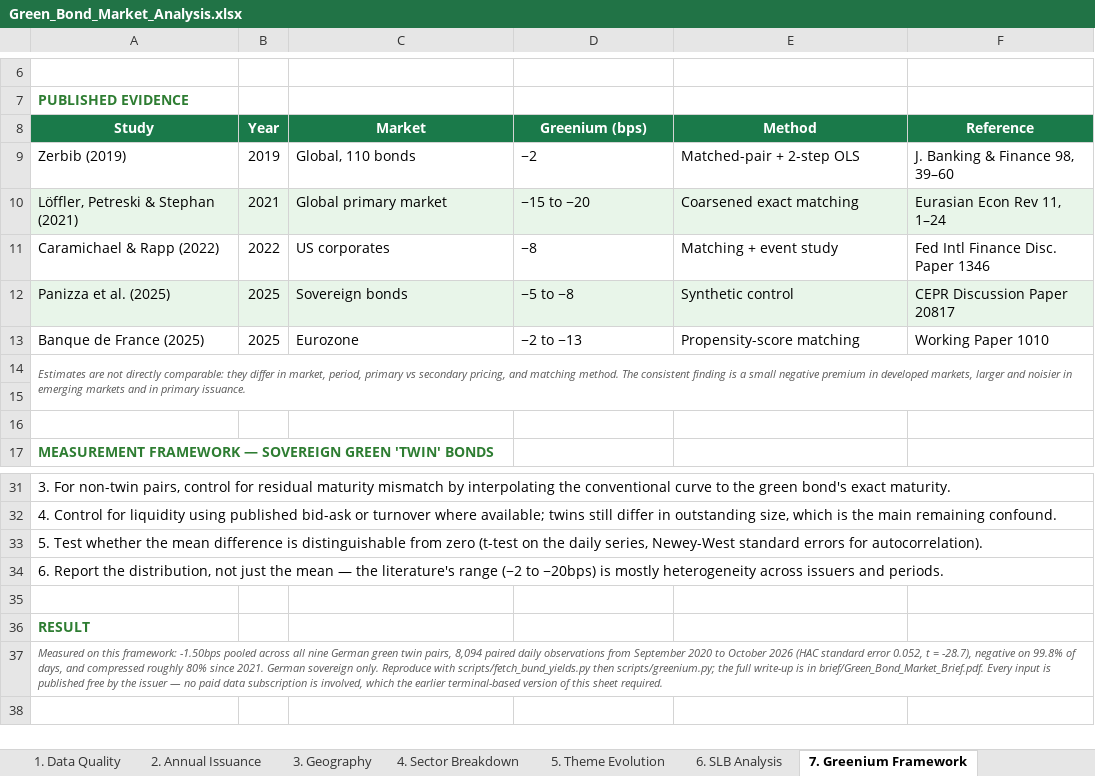
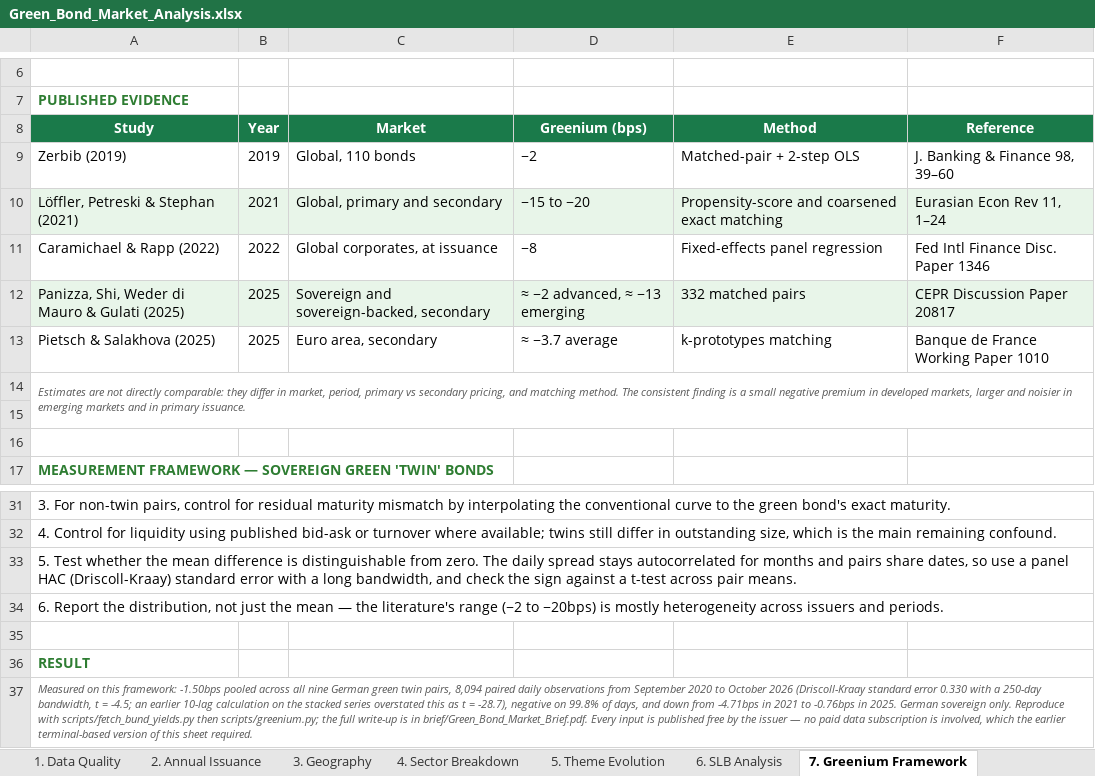
Before and after one commit to ShangyuZ/Sustainable-finance-portfolio, an Excel workbook: project1-green-bond-analysis/Green_Bond_Market_Analysis.xlsx, sheet 7. Greenium Framework, drawn as a sheet; only a part is shown, gaps mark what is left out; values as stored, in another font and other column widths than the file's, no borders; removed rows and columns are numbered as before the commit, all else as after; the diff names each change by its address in the sheet, - before the commit and + after, or states it on an @@ line.

```diff
--- a/project1-green-bond-analysis/Green_Bond_Market_Analysis.xlsx (sheet 7. Greenium Framework)
+++ b/project1-green-bond-analysis/Green_Bond_Market_Analysis.xlsx (sheet 7. Greenium Framework)
-C10 (Market): Global primary market
+C10 (Market): Global, primary and secondary
-E10 (Method): Coarsened exact matching
+E10 (Method): Propensity-score and coarsened exact matching
-C11 (Market): US corporates
+C11 (Market): Global corporates, at issuance
-E11 (Method): Matching + event study
+E11 (Method): Fixed-effects panel regression
-row 12: Panizza et al. (2025) | 2025 | Sovereign bonds | −5 to −8 | Synthetic control | CEPR Discussion Paper 20817
-row 13: Banque de France (2025) | 2025 | Eurozone | −2 to −13 | Propensity-score matching | Working Paper 1010
+row 12: Panizza, Shi, Weder di Mauro & Gulati (2025) | 2025 | Sovereign and sovereign-backed, secondary | ≈ −2 advanced, ≈ −13 emerging | 332 matched pairs | CEPR Discussion Paper 20817
+row 13: Pietsch & Salakhova (2025) | 2025 | Euro area, secondary | ≈ −3.7 average | k-prototypes matching | Banque de France Working Paper 1010
-A33 (Study): …distinguishable from zero (t-test on the daily series, Newey-West standard errors for autocorrelation).
+A33 (Study): …distinguishable from zero. The daily spread stays autocorrelated for months and pairs share dates, so use a panel HAC (Driscoll-Kraay) standard error with a long bandwidth, and check the sign against a t-test across pair means.
-A37 (Study): …October 2026 (HAC standard error 0.052, t = -28.7), negative on 99.8% of days, and compressed roughly 80% since 2021. German sovereign…
+A37 (Study): …October 2026 (Driscoll-Kraay standard error 0.330 with a 250-day bandwidth, t = -4.5; an earlier 10-lag calculation on the stacked series overstated this as t = -28.7), negative on 99.8% of days, and down from -4.71bps in 2021 to -0.76bps in 2025. German sovereign…
```
Also changed, not shown: sheet 0. Summary Dashboard, sheet 3. Geography, charts or pictures, 17 other files.
